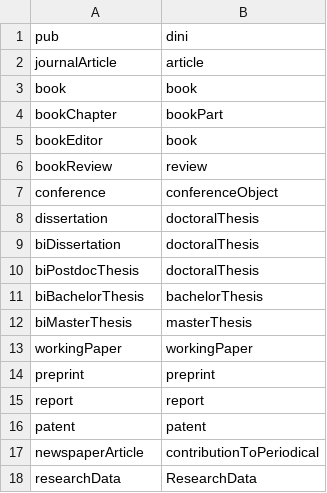
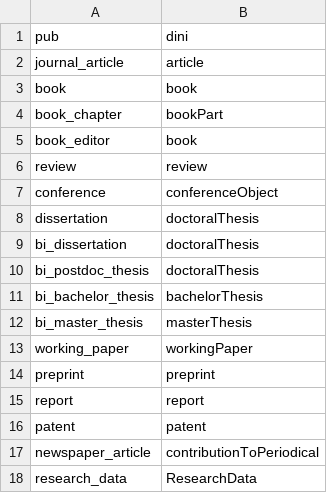
Before and after one commit to LibreCat/LibreCat, a CSV file: fixes/lookup/dini_types.csv, drawn as a sheet.

```diff
--- a/fixes/lookup/dini_types.csv
+++ b/fixes/lookup/dini_types.csv
@@ -1,14 +1,14 @@
 pub,dini
-journalArticle,article
+journal_article,article
 book,book
-bookChapter,bookPart
-bookEditor,book
-bookReview,review
+book_chapter,bookPart
+book_editor,book
+review,review
 conference,conferenceObject
 dissertation,doctoralThesis
-biDissertation,doctoralThesis
-biPostdocThesis,doctoralThesis
-biBachelorThesis,bachelorThesis
-biMasterThesis,masterThesis
-workingPaper,workingPaper
+bi_dissertation,doctoralThesis
+bi_postdoc_thesis,doctoralThesis
+bi_bachelor_thesis,bachelorThesis
+bi_master_thesis,masterThesis
+working_paper,workingPaper
 preprint,preprint
@@ -16,3 +16,3 @@ report,report
 patent,patent
-newspaperArticle,contributionToPeriodical
-researchData,ResearchData
+newspaper_article,contributionToPeriodical
+research_data,ResearchData
```
Also changed, not shown: fixes/lookup/bibtex.csv, fixes/lookup/csl_types.csv, 13 other files.
